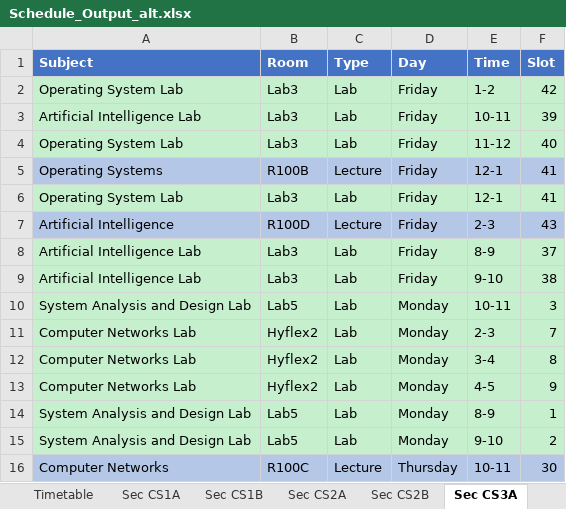
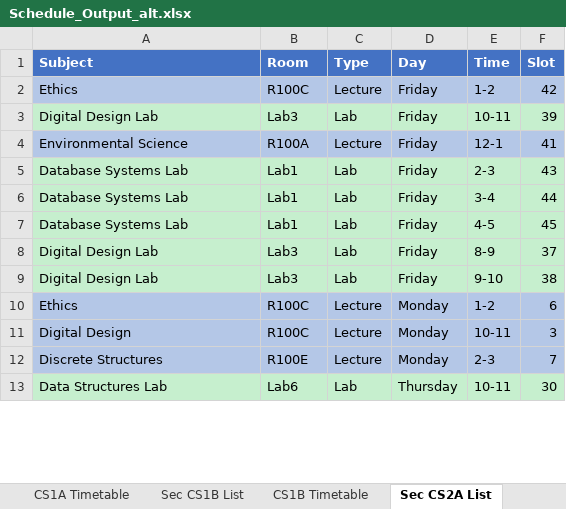
Before and after one commit to FraN-onLine/Operations-Research, an Excel workbook: Schedule_Output_alt.xlsx, sheet Sec CS2A List, drawn as a sheet; only a part is shown; values as stored, in another font and other column widths than the file's, no borders; removed rows and columns are numbered as before the commit, all else as after; the diff covers the shown part only; the diff names each change by its address in the sheet, - before the commit and + after, or states it on an @@ line.

```diff
--- a/Schedule_Output_alt.xlsx (sheet Sec CS2A List)
+++ b/Schedule_Output_alt.xlsx (sheet Sec CS2A List)
-sheet tab: Sec CS1B
+sheet tab: CS1A Timetable
-sheet tab: Sec CS2A
+sheet tab: Sec CS1B List
-sheet tab: Sec CS2B
+sheet tab: CS1B Timetable
-sheet tab: Sec CS3A
+sheet tab: Sec CS2A List
-A2 (Subject): Operating System Lab
+A2 (Subject): Ethics
-A2:F2 fill: #C6EFCE
+A2:F2 fill: #B4C7E7
-B2 (Room): Lab3
+B2 (Room): R100C
-C2 (Type): Lab
+C2 (Type): Lecture
-A3 (Subject): Artificial Intelligence Lab
+A3 (Subject): Digital Design Lab
-row 4: Operating System Lab | Lab3 | Lab | Friday | 11-12 | 40
-A4 (Subject): Operating Systems
+A4 (Subject): Environmental Science
-B4 (Room): R100B
+B4 (Room): R100A
-row 6: Operating System Lab | Lab3 | Lab | Friday | 12-1 | 41
-A5 (Subject): Artificial Intelligence
+A5 (Subject): Database Systems Lab
-A5:F5 fill: #B4C7E7
+A5:F5 fill: #C6EFCE
-B5 (Room): R100D
+B5 (Room): Lab1
-C5 (Type): Lecture
+C5 (Type): Lab
+row 6: Database Systems Lab | Lab1 | Lab | Friday | 3-4 | 44
+row 7: Database Systems Lab | Lab1 | Lab | Friday | 4-5 | 45
-A8:A9 (Subject): Artificial Intelligence Lab
+A8:A9 (Subject): Digital Design Lab
+row 10: Ethics | R100C | Lecture | Monday | 1-2 | 6
-A11 (Subject): System Analysis and Design Lab
+A11 (Subject): Digital Design
-A11:F12 fill: #C6EFCE
+A11:F12 fill: #B4C7E7
-B11 (Room): Lab5
+B11 (Room): R100C
-C11:C12 (Type): Lab
+C11:C12 (Type): Lecture
-A12 (Subject): Computer Networks Lab
+A12 (Subject): Discrete Structures
-B12 (Room): Hyflex2
+B12 (Room): R100E
-row 12: Computer Networks Lab | Hyflex2 | Lab | Monday | 3-4 | 8
-row 13: Computer Networks Lab | Hyflex2 | Lab | Monday | 4-5 | 9
-row 14: System Analysis and Design Lab | Lab5 | Lab | Monday | 8-9 | 1
-row 15: System Analysis and Design Lab | Lab5 | Lab | Monday | 9-10 | 2
-A13 (Subject): Computer Networks
+A13 (Subject): Data Structures Lab
-A13:F13 fill: #B4C7E7
+A13:F13 fill: #C6EFCE
-B13 (Room): R100C
+B13 (Room): Lab6
-C13 (Type): Lecture
+C13 (Type): Lab
```
Also changed, not shown: 7 added rows, 1 removed row, 17 edited cells and cell formats elsewhere in this sheet, sheet Master Schedule, sheet CS4B Timetable, sheet CS3B Timetable, sheet CS4A Timetable, sheet CS1B Timetable, sheet Sec CS4B List, 16 more sheets, other sheet tabs, Schedule_Output.xlsx, 1 other file.
